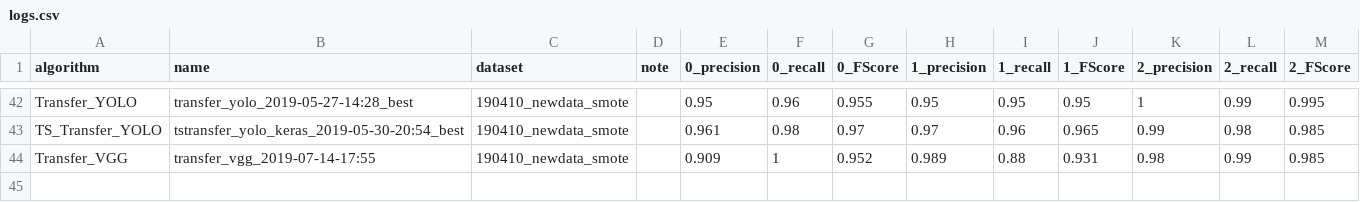
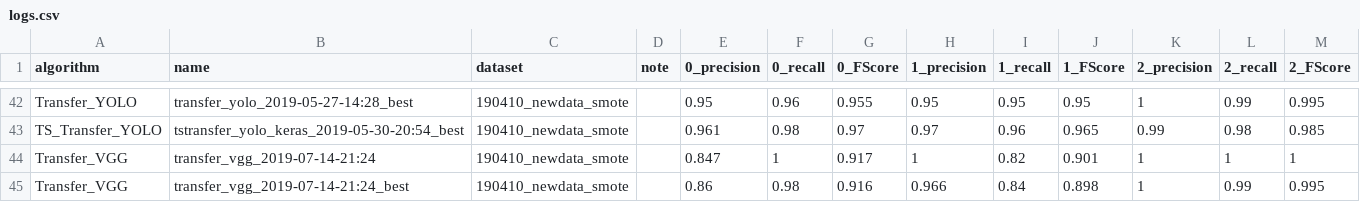
Before and after one commit to cilegann/TuberculosisDetect, a CSV file: logs.csv, drawn as a sheet; only a part is shown, gaps mark what is left out; removed rows and columns are numbered as before the commit, all else as after; the diff names each change by its address in the sheet, - before the commit and + after, or states it on an @@ line.

```diff
--- a/logs.csv
+++ b/logs.csv
-row 44: Transfer_VGG | transfer_vgg_2019-07-14-17:55 | 190410_newdata_smote |  | 0.909 | 1 | 0.952 | 0.989 | 0.88 | 0.931 | 0.98 | 0.99 | 0.985
+row 44: Transfer_VGG | transfer_vgg_2019-07-14-21:24 | 190410_newdata_smote |  | 0.847 | 1 | 0.917 | 1 | 0.82 | 0.901 | 1 | 1 | 1
+row 45: Transfer_VGG | transfer_vgg_2019-07-14-21:24_best | 190410_newdata_smote |  | 0.86 | 0.98 | 0.916 | 0.966 | 0.84 | 0.898 | 1 | 0.99 | 0.995
```
Also changed, not shown: 2 other files.
